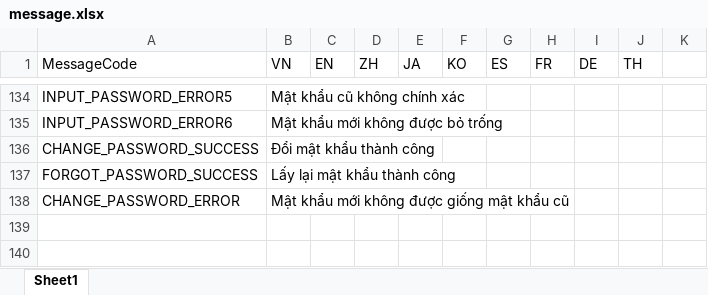
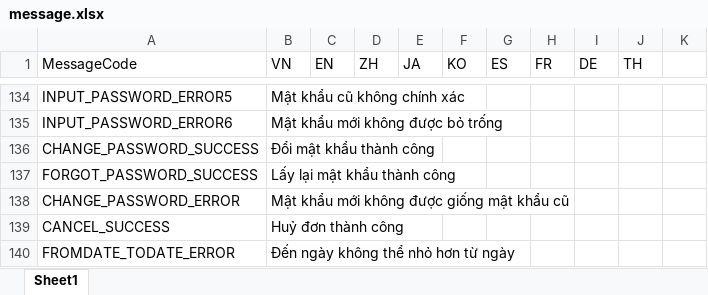
Before and after one commit to ManhPM/milktea-nestjs, an Excel workbook: src/assets/message.xlsx, sheet Sheet1, drawn as a sheet; only a part is shown, gaps mark what is left out; values as stored, in another font and other column widths than the file's, no borders; the diff names each change by its address in the sheet, - before the commit and + after, or states it on an @@ line.

```diff
--- a/src/assets/message.xlsx (sheet Sheet1)
+++ b/src/assets/message.xlsx (sheet Sheet1)
+row 139: CANCEL_SUCCESS | Huỷ đơn thành công
+row 140: FROMDATE_TODATE_ERROR | Đến ngày không thể nhỏ hơn từ ngày
```
Also changed, not shown: 12 other files.
